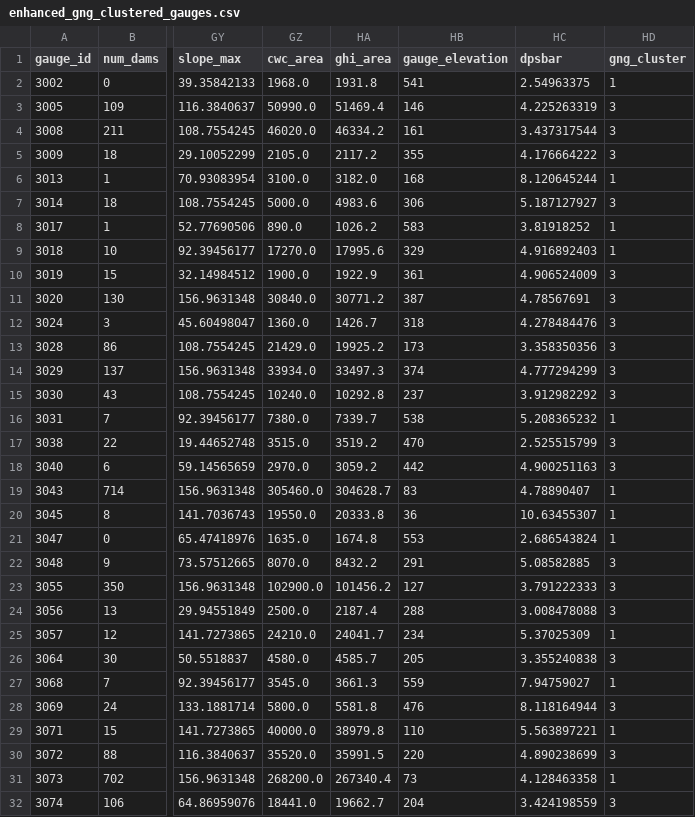
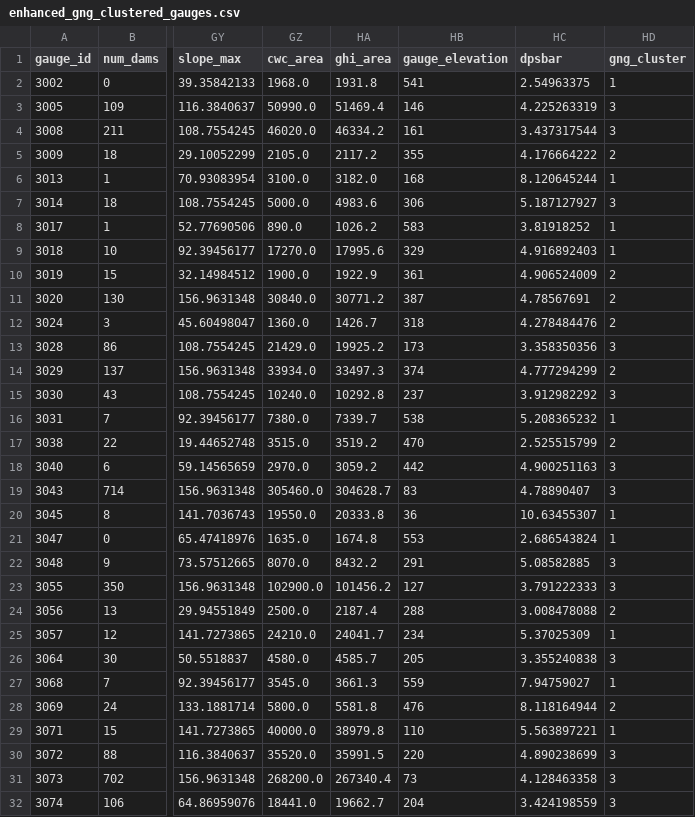
Before and after one commit to akshatshaw/baseflow_lstm, a CSV file: output/enhanced_gng_clustered_gauges.csv, drawn as a sheet; only a part is shown, gaps mark what is left out; the diff covers the shown part only; the diff names each change by its address in the sheet, - before the commit and + after, or states it on an @@ line.

```diff
--- a/output/enhanced_gng_clustered_gauges.csv
+++ b/output/enhanced_gng_clustered_gauges.csv
-HD5 (gng_cluster): 3
+HD5 (gng_cluster): 2
-HD10:HD12 (gng_cluster): 3
+HD10:HD12 (gng_cluster): 2
-HD14 (gng_cluster): 3
+HD14 (gng_cluster): 2
-HD17 (gng_cluster): 3
+HD17 (gng_cluster): 2
-HD19 (gng_cluster): 1
+HD19 (gng_cluster): 3
-HD24 (gng_cluster): 3
+HD24 (gng_cluster): 2
-HD28 (gng_cluster): 3
+HD28 (gng_cluster): 2
-HD31 (gng_cluster): 1
+HD31 (gng_cluster): 3
```
Also changed, not shown: 70 edited cells elsewhere in this file, output/cluster_centers.csv, output/clustered_gauges.csv, 12 other files.
